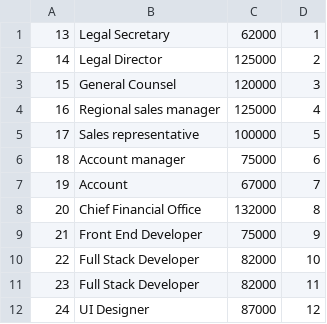
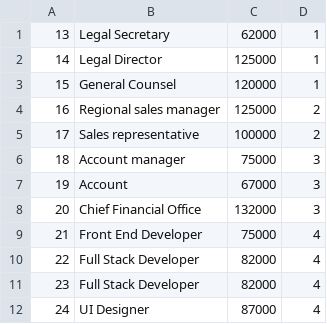
Before and after one commit to sissyhanks/sam-the-butcher, a CSV file: seeds/position.csv, drawn as a sheet.

```diff
--- a/seeds/position.csv
+++ b/seeds/position.csv
@@ -1,12 +1,12 @@
 13,Legal Secretary,62000,1
-14,Legal Director,125000,2
-15,General Counsel,120000,3
-16,Regional sales manager,125000,4
-17,Sales representative,100000,5
-18,Account manager,75000,6
-19,Account,67000,7
-20,Chief Financial Office,132000,8
-21,Front End Developer,75000,9
-22,Full Stack Developer,82000,10
-23,Full Stack Developer,82000,11
-24,UI Designer,87000,12
+14,Legal Director,125000,1
+15,General Counsel,120000,1
+16,Regional sales manager,125000,2
+17,Sales representative,100000,2
+18,Account manager,75000,3
+19,Account,67000,3
+20,Chief Financial Office,132000,3
+21,Front End Developer,75000,4
+22,Full Stack Developer,82000,4
+23,Full Stack Developer,82000,4
+24,UI Designer,87000,4
```
Also changed, not shown: 6 other files.
